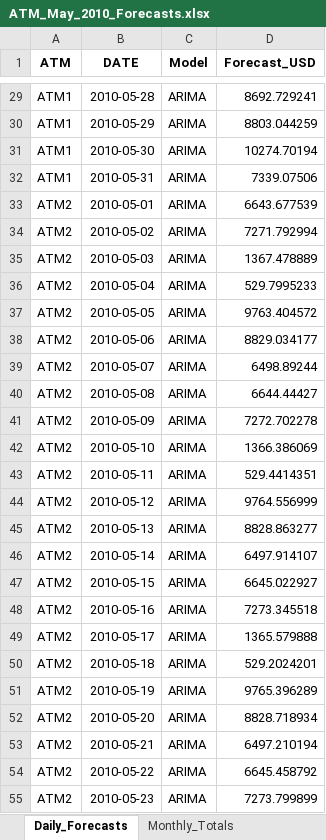
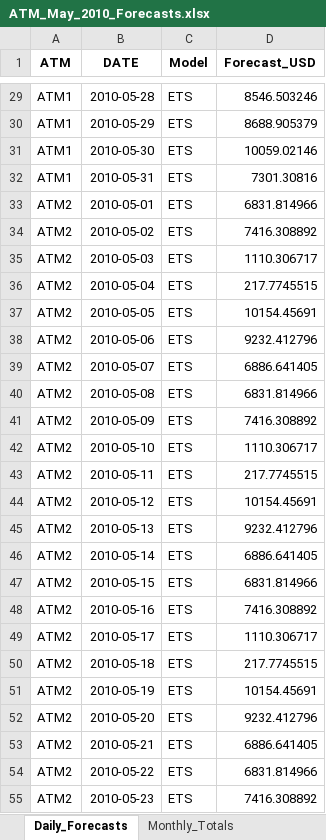
Before and after one commit to japhet125/Data624_Time_Series, an Excel workbook: ATM_May_2010_Forecasts.xlsx, sheet Daily_Forecasts, drawn as a sheet; only a part is shown, gaps mark what is left out; values as stored, in another font and other column widths than the file's, no borders; the diff covers the shown part only; the diff names each change by its address in the sheet, - before the commit and + after, or states it on an @@ line.

```diff
--- a/ATM_May_2010_Forecasts.xlsx (sheet Daily_Forecasts)
+++ b/ATM_May_2010_Forecasts.xlsx (sheet Daily_Forecasts)
-C29:C55 (Model): ARIMA
+C29:C55 (Model): ETS
-D29 (Forecast_USD): 8692.729241
+D29 (Forecast_USD): 8546.503246
-D30 (Forecast_USD): 8803.044259
+D30 (Forecast_USD): 8688.905379
-D31 (Forecast_USD): 10274.70194
+D31 (Forecast_USD): 10059.02146
-D32 (Forecast_USD): 7339.07506
+D32 (Forecast_USD): 7301.30816
-D33 (Forecast_USD): 6643.677539
+D33 (Forecast_USD): 6831.814966
-D34 (Forecast_USD): 7271.792994
+D34 (Forecast_USD): 7416.308892
-D35 (Forecast_USD): 1367.478889
+D35 (Forecast_USD): 1110.306717
-D36 (Forecast_USD): 529.7995233
+D36 (Forecast_USD): 217.7745515
-D37 (Forecast_USD): 9763.404572
+D37 (Forecast_USD): 10154.45691
-D38 (Forecast_USD): 8829.034177
+D38 (Forecast_USD): 9232.412796
-D39 (Forecast_USD): 6498.89244
+D39 (Forecast_USD): 6886.641405
-D40 (Forecast_USD): 6644.44427
+D40 (Forecast_USD): 6831.814966
-D41 (Forecast_USD): 7272.702278
+D41 (Forecast_USD): 7416.308892
-D42 (Forecast_USD): 1366.386069
+D42 (Forecast_USD): 1110.306717
-D43 (Forecast_USD): 529.4414351
+D43 (Forecast_USD): 217.7745515
-D44 (Forecast_USD): 9764.556999
+D44 (Forecast_USD): 10154.45691
-D45 (Forecast_USD): 8828.863277
+D45 (Forecast_USD): 9232.412796
-D46 (Forecast_USD): 6497.914107
+D46 (Forecast_USD): 6886.641405
-D47 (Forecast_USD): 6645.022927
+D47 (Forecast_USD): 6831.814966
-D48 (Forecast_USD): 7273.345518
+D48 (Forecast_USD): 7416.308892
-D49 (Forecast_USD): 1365.579888
+D49 (Forecast_USD): 1110.306717
-D50 (Forecast_USD): 529.2024201
+D50 (Forecast_USD): 217.7745515
-D51 (Forecast_USD): 9765.396289
+D51 (Forecast_USD): 10154.45691
-D52 (Forecast_USD): 8828.718934
+D52 (Forecast_USD): 9232.412796
-D53 (Forecast_USD): 6497.210194
+D53 (Forecast_USD): 6886.641405
-D54 (Forecast_USD): 6645.458792
+D54 (Forecast_USD): 6831.814966
-D55 (Forecast_USD): 7273.799899
+D55 (Forecast_USD): 7416.308892
```
Also changed, not shown: 132 edited cells elsewhere in this sheet, sheet Monthly_Totals, 35 other files.
